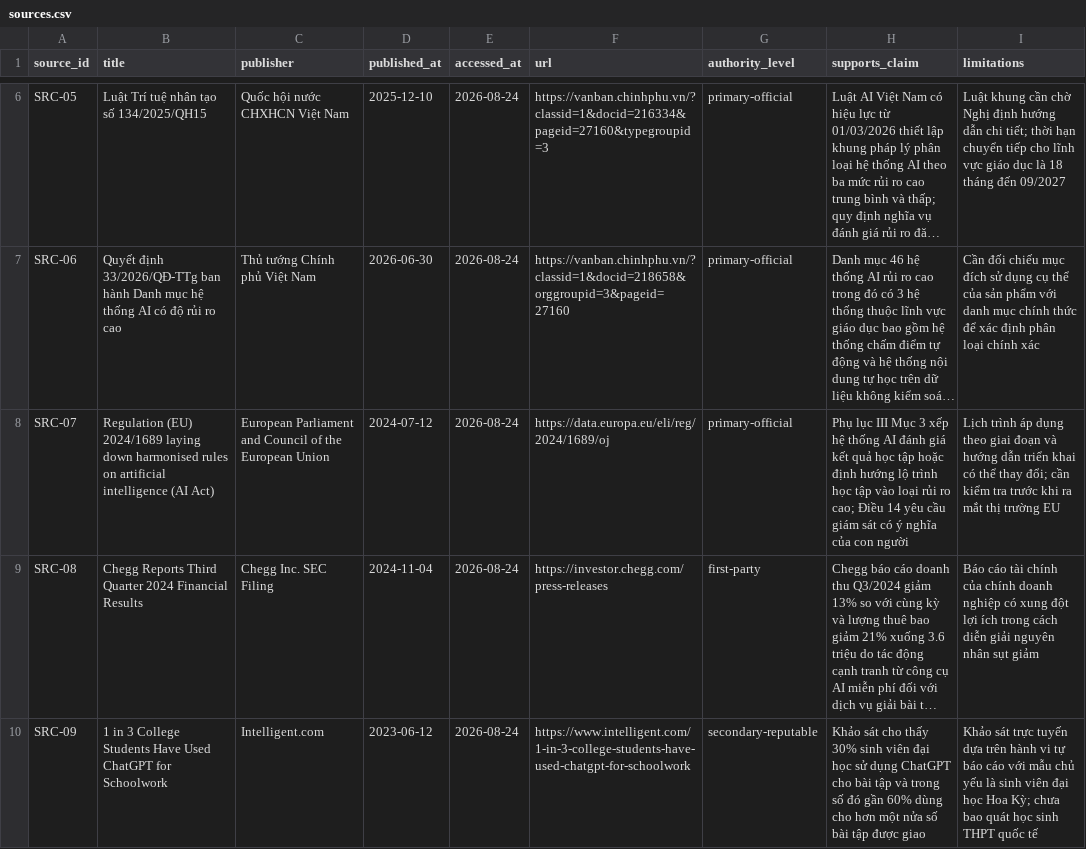
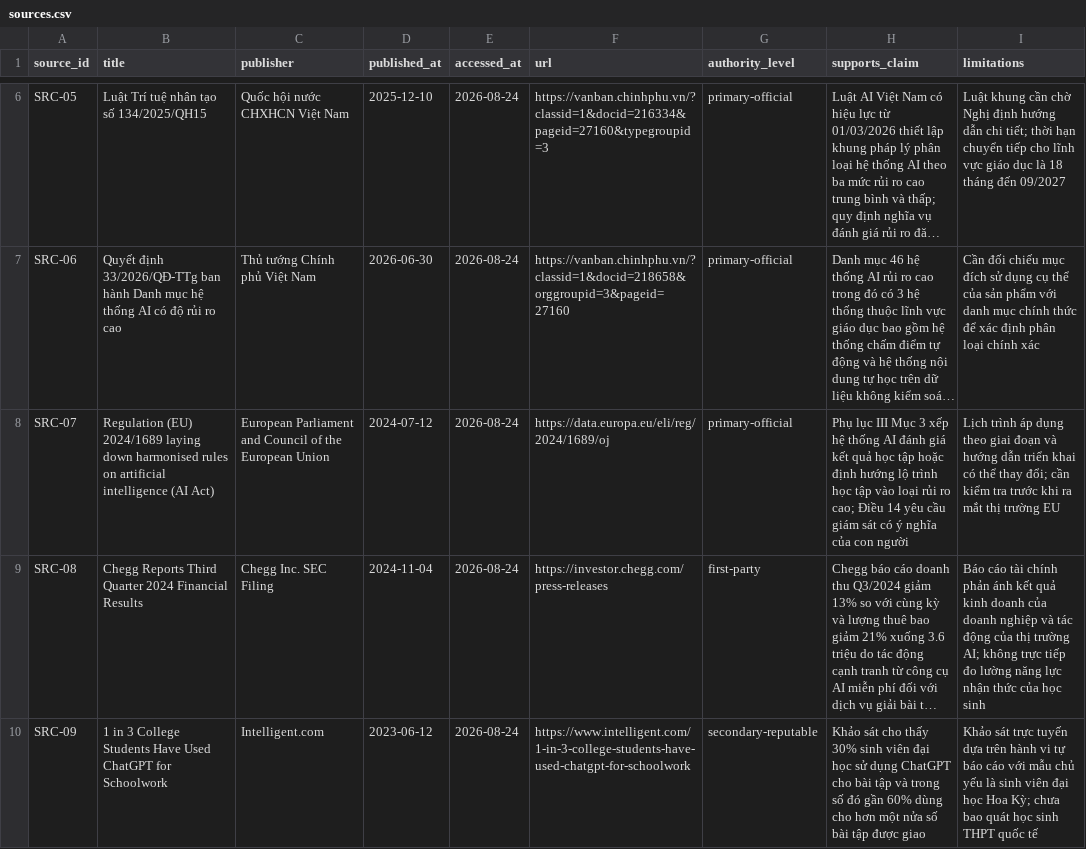
Before and after one commit to holuonganwork/Day22-ResponsibleAI-2A202601332-HoLuongAn, a CSV file: submissions/2A202601332/sources.csv, drawn as a sheet; only a part is shown, gaps mark what is left out; long unchanged cells end in …; the diff names each change by its address in the sheet, - before the commit and + after, or states it on an @@ line.

```diff
--- a/submissions/2A202601332/sources.csv
+++ b/submissions/2A202601332/sources.csv
-I9 (limitations): …tài chính của chính doanh nghiệp có xung đột lợi ích trong cách diễn giải nguyên nhân sụt giảm
+I9 (limitations): …tài chính phản ánh kết quả kinh doanh của doanh nghiệp và tác động của thị trường AI; không trực tiếp đo lường năng lực nhận thức của học sinh
```
Also changed, not shown: submissions/2A202601332/case-studies.csv, submissions/2A202601332/compliance-gap-analysis.csv, 2 other files.
